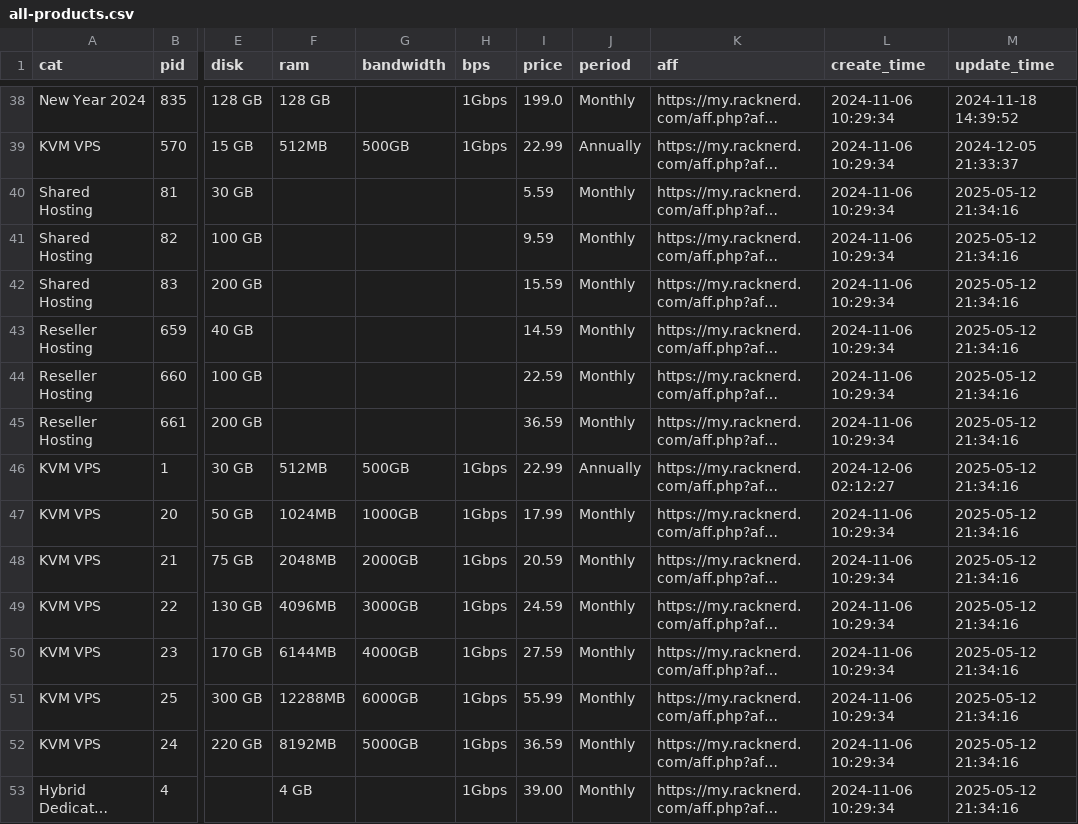
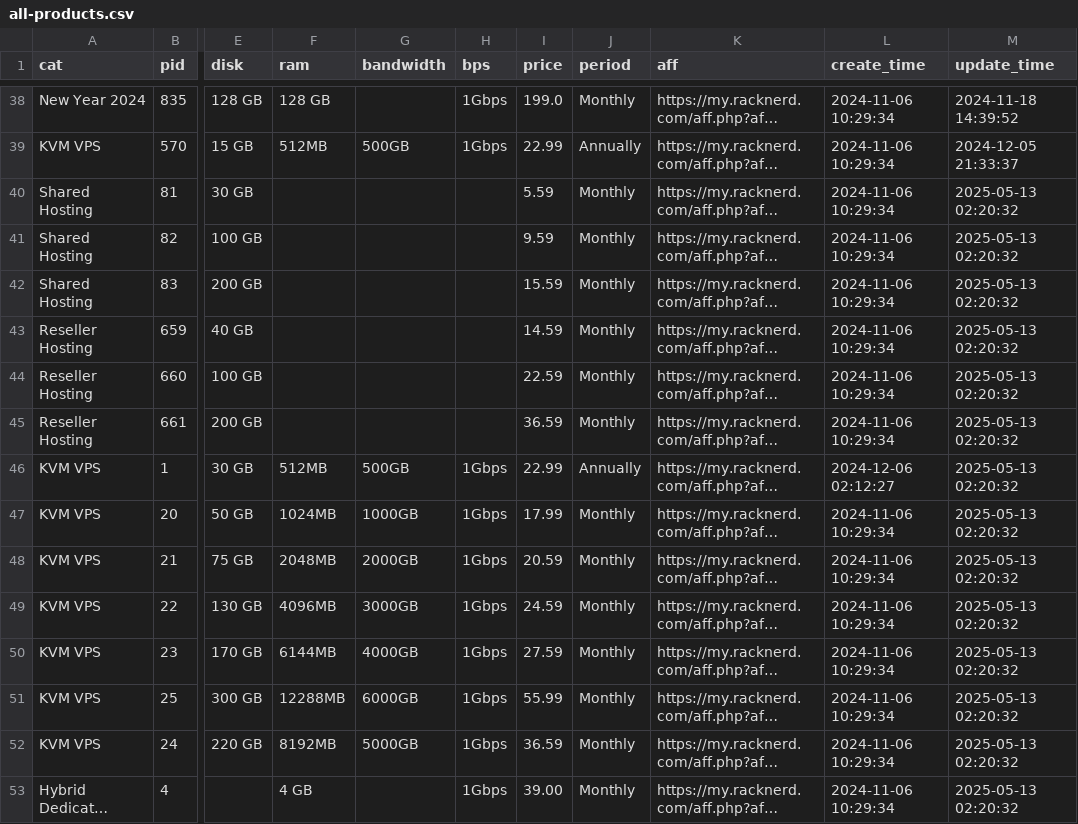
Before and after one commit to simwiki/easy-workflow, a CSV file: data/all-products.csv, drawn as a sheet; only a part is shown, gaps mark what is left out; long unchanged cells end in …; the diff covers the shown part only; the diff names each change by its address in the sheet, - before the commit and + after, or states it on an @@ line.

Commit message:
[Bot] Auto Update Product Infos

```diff
--- a/data/all-products.csv
+++ b/data/all-products.csv
-M40:M53 (update_time): 2025-05-12 21:34:16
+M40:M53 (update_time): 2025-05-13 02:20:32
```
Also changed, not shown: 81 edited cells elsewhere in this file, 2 other files.
